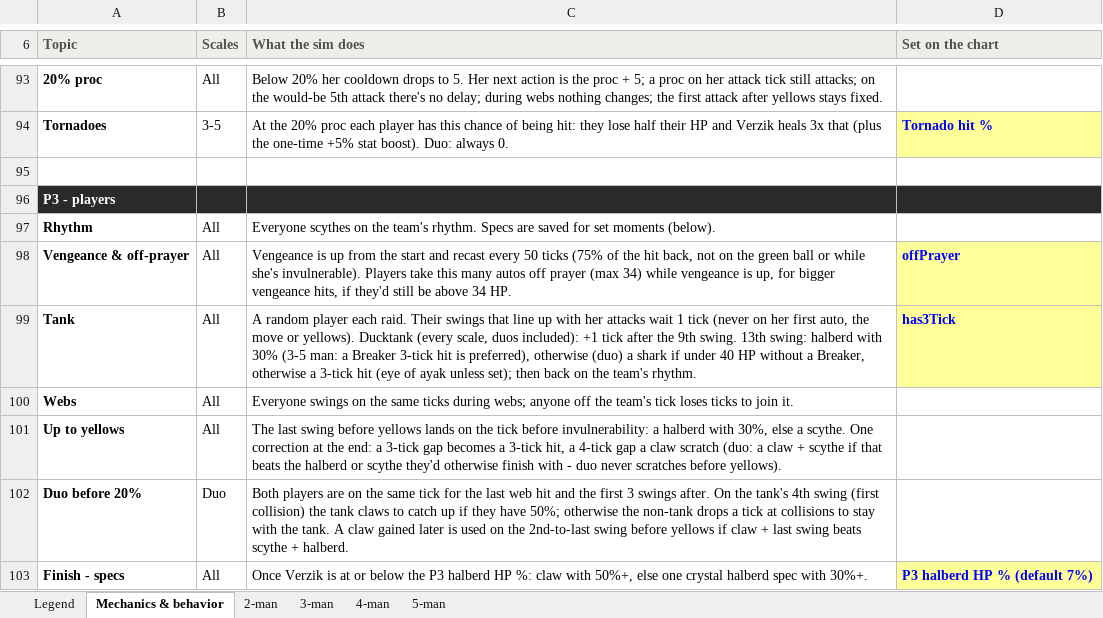
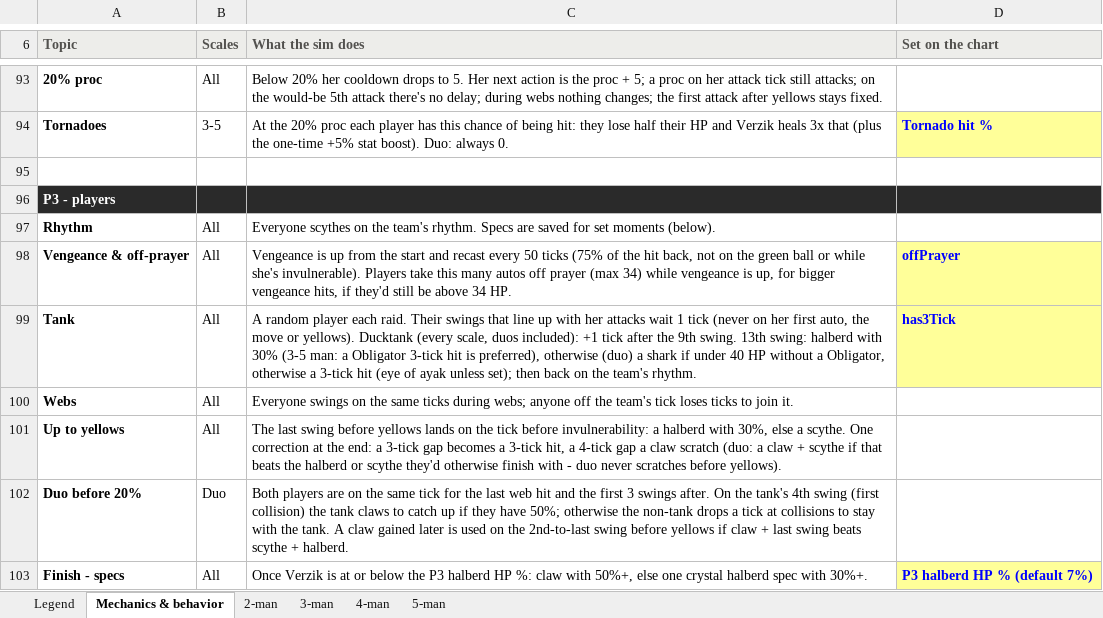
Before and after one commit to degen19/verzikSim.JS, an Excel workbook: verzik_chart_template.xlsx, sheet Mechanics & behavior, drawn as a sheet; only a part is shown, gaps mark what is left out; values as stored, in another font and other column widths than the file's, no borders; the diff names each change by its address in the sheet, - before the commit and + after, or states it on an @@ line.

```diff
--- a/verzik_chart_template.xlsx (sheet Mechanics & behavior)
+++ b/verzik_chart_template.xlsx (sheet Mechanics & behavior)
-C99 (What the sim does): …man: a Breaker 3-tick hit is preferred), otherwise (duo) a shark if under 40 HP without a Breaker, otherwise a…
+C99 (What the sim does): …man: a Obligator 3-tick hit is preferred), otherwise (duo) a shark if under 40 HP without a Obligator, otherwise a…
```
Also changed, not shown: sheet Legend, 5 other files.
